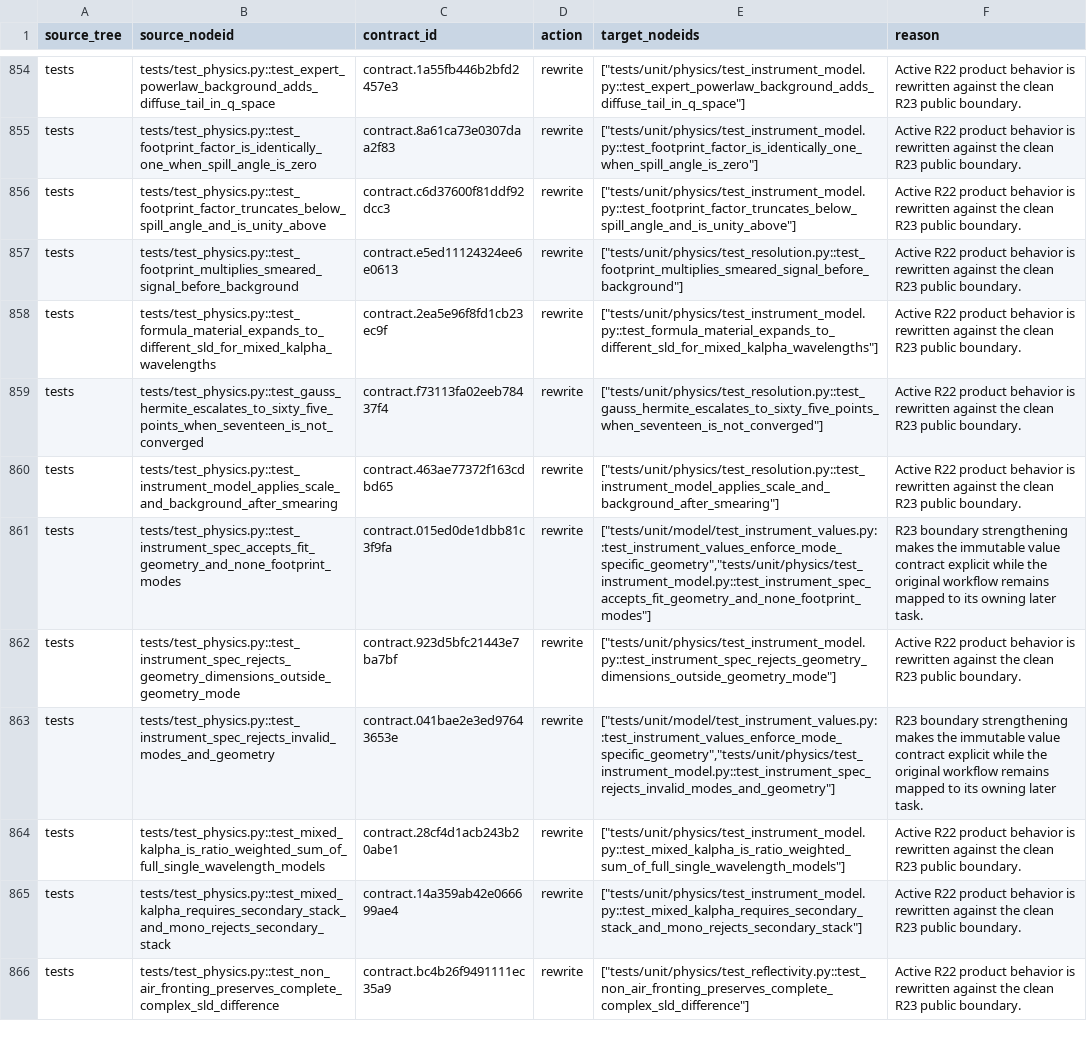
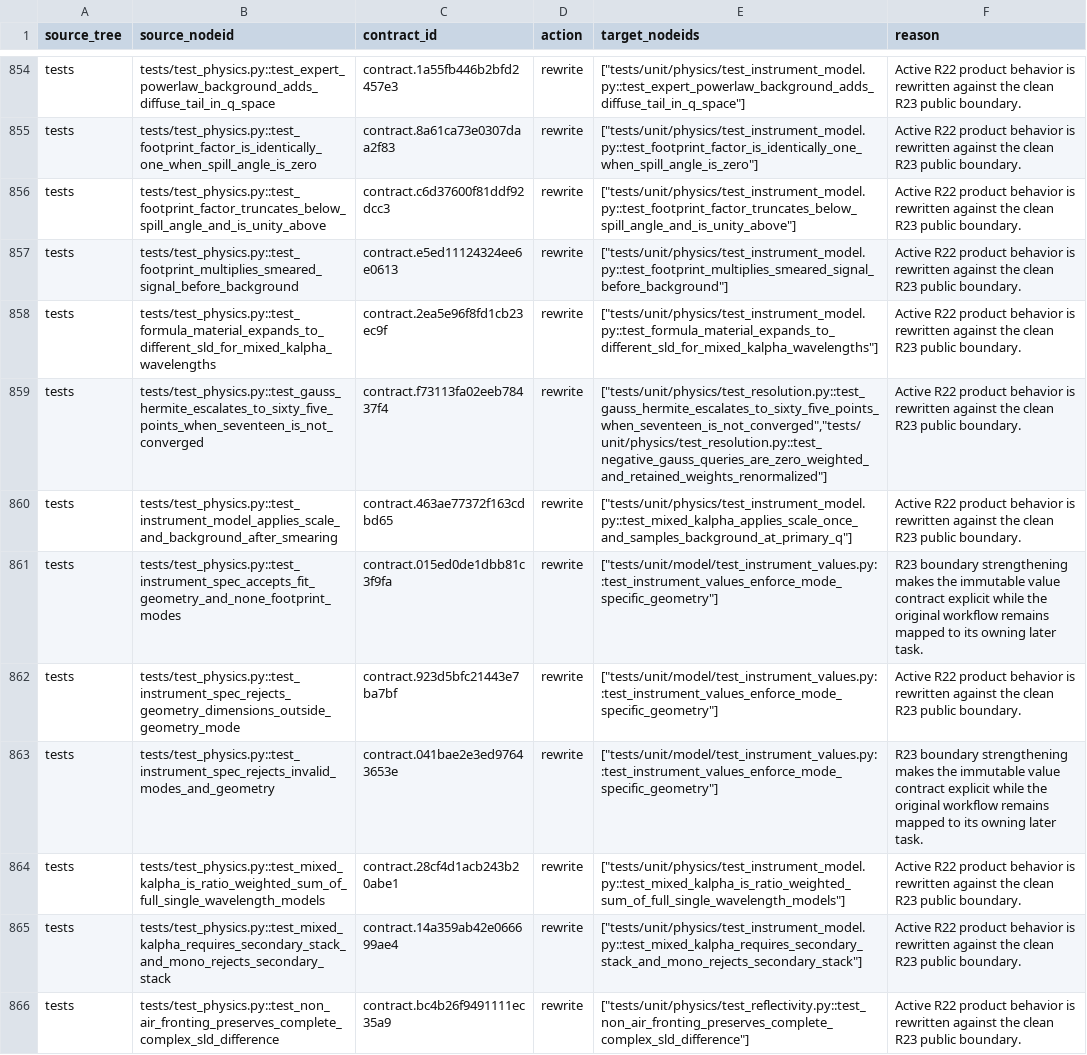
Before and after one commit to zxc-1/xrr-fitter, a CSV file: docs/architecture/r22-r23-test-ledger.csv, drawn as a sheet; only a part is shown, gaps mark what is left out; the diff covers the shown part only.

Commit message:
refactor: consolidate XRR physics engine

```diff
--- a/docs/architecture/r22-r23-test-ledger.csv
+++ b/docs/architecture/r22-r23-test-ledger.csv
@@ -856,9 +856,9 @@ tests,tests/test_physics.py::test_footprint_factor_is_identically_one_when_spill
 tests,tests/test_physics.py::test_footprint_factor_truncates_below_spill_angle_and_is_unity_above,contract.c6d37600f81ddf92dcc3,rewrite,"[""tests/unit/physics/test_instrument_model.py::test_footprint_factor_truncates_below_spill_angle_and_is_unity_above""]",Active R22 product behavior is rewritten against the clean R23 public boundary.
-tests,tests/test_physics.py::test_footprint_multiplies_smeared_signal_before_background,contract.e5ed11124324ee6e0613,rewrite,"[""tests/unit/physics/test_resolution.py::test_footprint_multiplies_smeared_signal_before_background""]",Active R22 product behavior is rewritten against the clean R23 public boundary.
+tests,tests/test_physics.py::test_footprint_multiplies_smeared_signal_before_background,contract.e5ed11124324ee6e0613,rewrite,"[""tests/unit/physics/test_instrument_model.py::test_footprint_multiplies_smeared_signal_before_background""]",Active R22 product behavior is rewritten against the clean R23 public boundary.
 tests,tests/test_physics.py::test_formula_material_expands_to_different_sld_for_mixed_kalpha_wavelengths,contract.2ea5e96f8fd1cb23ec9f,rewrite,"[""tests/unit/physics/test_instrument_model.py::test_formula_material_expands_to_different_sld_for_mixed_kalpha_wavelengths""]",Active R22 product behavior is rewritten against the clean R23 public boundary.
-tests,tests/test_physics.py::test_gauss_hermite_escalates_to_sixty_five_points_when_seventeen_is_not_converged,contract.f73113fa02eeb78437f4,rewrite,"[""tests/unit/physics/test_resolution.py::test_gauss_hermite_escalates_to_sixty_five_points_when_seventeen_is_not_converged""]",Active R22 product behavior is rewritten against the clean R23 public boundary.
-tests,tests/test_physics.py::test_instrument_model_applies_scale_and_background_after_smearing,contract.463ae77372f163cdbd65,rewrite,"[""tests/unit/physics/test_resolution.py::test_instrument_model_applies_scale_and_background_after_smearing""]",Active R22 product behavior is rewritten against the clean R23 public boundary.
-tests,tests/test_physics.py::test_instrument_spec_accepts_fit_geometry_and_none_footprint_modes,contract.015ed0de1dbb81c3f9fa,rewrite,"[""tests/unit/model/test_instrument_values.py::test_instrument_values_enforce_mode_specific_geometry"",""tests/unit/physics/test_instrument_model.py::test_instrument_spec_accepts_fit_geometry_and_none_footprint_modes""]",R23 boundary strengthening makes the immutable value contract explicit while the original workflow remains mapped to its owning later task.
-tests,tests/test_physics.py::test_instrument_spec_rejects_geometry_dimensions_outside_geometry_mode,contract.923d5bfc21443e7ba7bf,rewrite,"[""tests/unit/physics/test_instrument_model.py::test_instrument_spec_rejects_geometry_dimensions_outside_geometry_mode""]",Active R22 product behavior is rewritten against the clean R23 public boundary.
-tests,tests/test_physics.py::test_instrument_spec_rejects_invalid_modes_and_geometry,contract.041bae2e3ed97643653e,rewrite,"[""tests/unit/model/test_instrument_values.py::test_instrument_values_enforce_mode_specific_geometry"",""tests/unit/physics/test_instrument_model.py::test_instrument_spec_rejects_invalid_modes_and_geometry""]",R23 boundary strengthening makes the immutable value contract explicit while the original workflow remains mapped to its owning later task.
+tests,tests/test_physics.py::test_gauss_hermite_escalates_to_sixty_five_points_when_seventeen_is_not_converged,contract.f73113fa02eeb78437f4,rewrite,"[""tests/unit/physics/test_resolution.py::test_gauss_hermite_escalates_to_sixty_five_points_when_seventeen_is_not_converged"",""tests/unit/physics/test_resolution.py::test_negative_gauss_queries_are_zero_weighted_and_retained_weights_renormalized""]",Active R22 product behavior is rewritten against the clean R23 public boundary.
+tests,tests/test_physics.py::test_instrument_model_applies_scale_and_background_after_smearing,contract.463ae77372f163cdbd65,rewrite,"[""tests/unit/physics/test_instrument_model.py::test_mixed_kalpha_applies_scale_once_and_samples_background_at_primary_q""]",Active R22 product behavior is rewritten against the clean R23 public boundary.
+tests,tests/test_physics.py::test_instrument_spec_accepts_fit_geometry_and_none_footprint_modes,contract.015ed0de1dbb81c3f9fa,rewrite,"[""tests/unit/model/test_instrument_values.py::test_instrument_values_enforce_mode_specific_geometry""]",R23 boundary strengthening makes the immutable value contract explicit while the original workflow remains mapped to its owning later task.
+tests,tests/test_physics.py::test_instrument_spec_rejects_geometry_dimensions_outside_geometry_mode,contract.923d5bfc21443e7ba7bf,rewrite,"[""tests/unit/model/test_instrument_values.py::test_instrument_values_enforce_mode_specific_geometry""]",Active R22 product behavior is rewritten against the clean R23 public boundary.
+tests,tests/test_physics.py::test_instrument_spec_rejects_invalid_modes_and_geometry,contract.041bae2e3ed97643653e,rewrite,"[""tests/unit/model/test_instrument_values.py::test_instrument_values_enforce_mode_specific_geometry""]",R23 boundary strengthening makes the immutable value contract explicit while the original workflow remains mapped to its owning later task.
 tests,tests/test_physics.py::test_mixed_kalpha_is_ratio_weighted_sum_of_full_single_wavelength_models,contract.28cf4d1acb243b20abe1,rewrite,"[""tests/unit/physics/test_instrument_model.py::test_mixed_kalpha_is_ratio_weighted_sum_of_full_single_wavelength_models""]",Active R22 product behavior is rewritten against the clean R23 public boundary.
```
Also changed, not shown: 66 edited cells elsewhere in this file, 25 other files.
